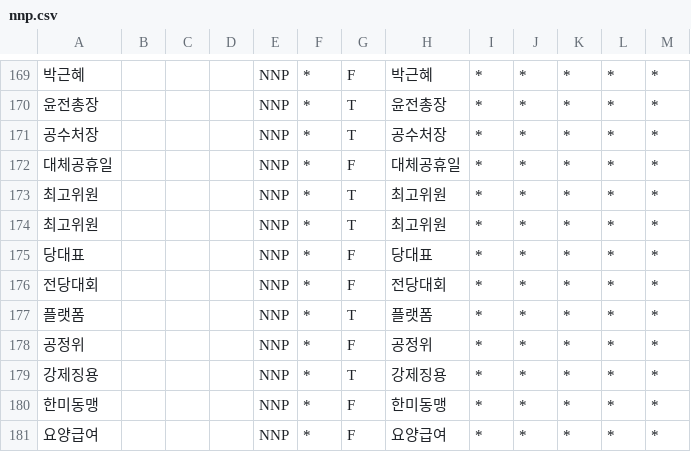
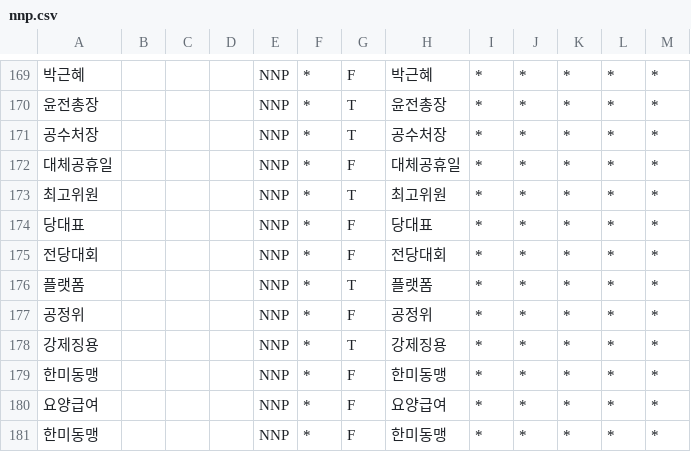
Before and after one commit to ossteam8/Textrank-Summarize, a CSV file: nnp.csv, drawn as a sheet; only a part is shown, gaps mark what is left out; the shorter side is filled out with more unchanged rows; the diff names each change by its address in the sheet, - before the commit and + after, or states it on an @@ line.

```diff
--- a/nnp.csv
+++ b/nnp.csv
-row 174: 최고위원 |  |  |  | NNP | * | T | 최고위원 | * | * | * | * | *
```
Also changed, not shown: user-nnp.csv, 2 other files.
